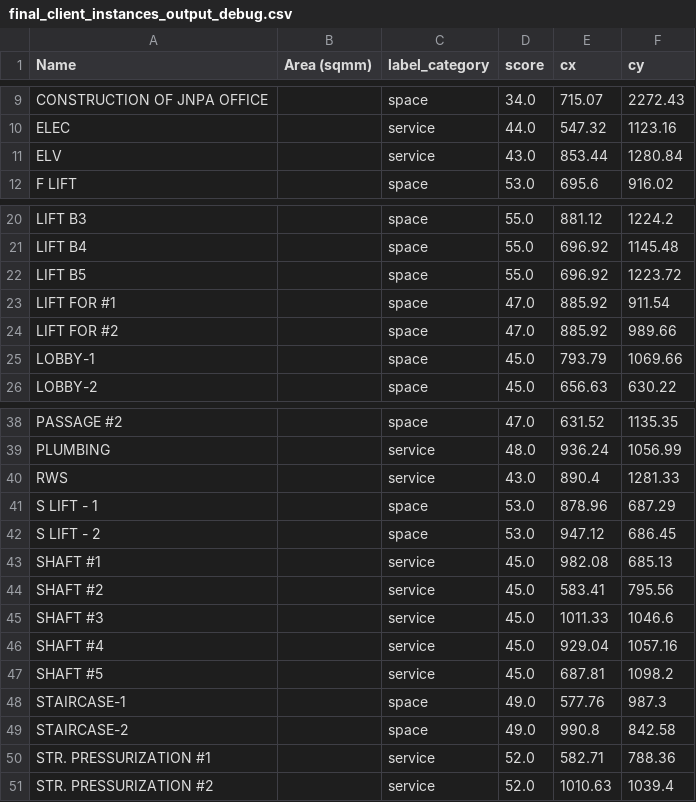
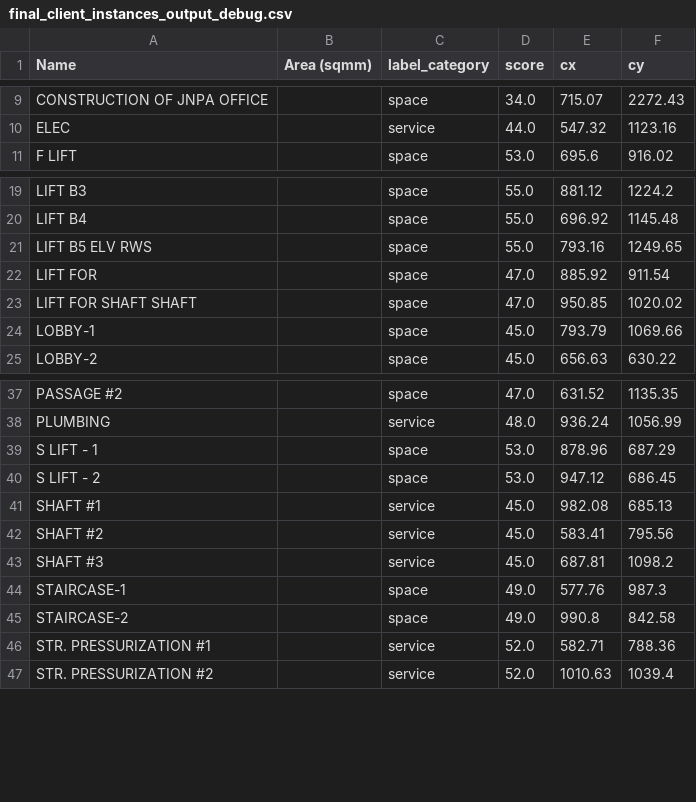
Before and after one commit to deepusdadiya/OCR-AutoCAD, a CSV file: outputs/final_client_instances_output_debug.csv, drawn as a sheet; only a part is shown, gaps mark what is left out.

Commit message:
more accurate extraction of names

```diff
--- a/outputs/final_client_instances_output_debug.csv
+++ b/outputs/final_client_instances_output_debug.csv
@@ -10,3 +10,2 @@ CONSTRUCTION OF JNPA OFFICE,,space,34.0,715.07,2272.43
 ELEC,,service,44.0,547.32,1123.16
-ELV,,service,43.0,853.44,1280.84
 F LIFT,,space,53.0,695.6,916.02
@@ -21,5 +20,5 @@ LIFT B3,,space,55.0,881.12,1224.2
 LIFT B4,,space,55.0,696.92,1145.48
-LIFT B5,,space,55.0,696.92,1223.72
-LIFT FOR #1,,space,47.0,885.92,911.54
-LIFT FOR #2,,space,47.0,885.92,989.66
+LIFT B5 ELV RWS,,space,55.0,793.16,1249.65
+LIFT FOR,,space,47.0,885.92,911.54
+LIFT FOR SHAFT SHAFT,,space,47.0,950.85,1020.02
 LOBBY-1,,space,45.0,793.79,1069.66
@@ -39,3 +38,2 @@ PASSAGE #2,,space,47.0,631.52,1135.35
 PLUMBING,,service,48.0,936.24,1056.99
-RWS,,service,43.0,890.4,1281.33
 S LIFT - 1,,space,53.0,878.96,687.29
@@ -44,5 +42,3 @@ SHAFT #1,,service,45.0,982.08,685.13
 SHAFT #2,,service,45.0,583.41,795.56
-SHAFT #3,,service,45.0,1011.33,1046.6
-SHAFT #4,,service,45.0,929.04,1057.16
-SHAFT #5,,service,45.0,687.81,1098.2
+SHAFT #3,,service,45.0,687.81,1098.2
 STAIRCASE-1,,space,49.0,577.76,987.3
```
Also changed, not shown: outputs/final_client_instances_output.csv, 2 other files.
